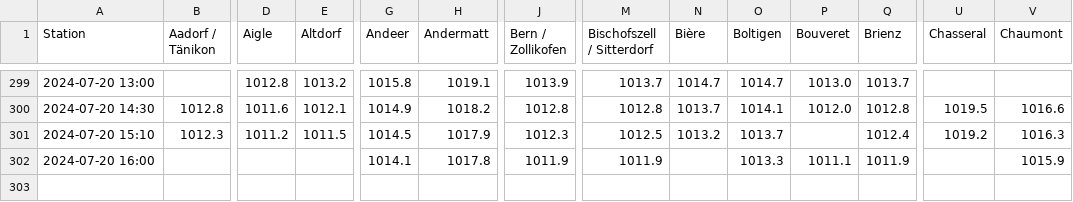
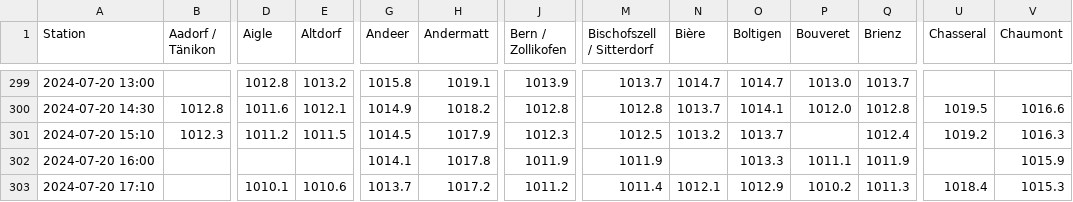
Before and after one commit to marc-moreaux/silvaplana_winds, a CSV file: db/pressure_qnh.csv, drawn as a sheet; only a part is shown, gaps mark what is left out; rows hold the shown columns only; the diff names each change by its address in the sheet, - before the commit and + after, or states it on an @@ line.

```diff
--- a/db/pressure_qnh.csv
+++ b/db/pressure_qnh.csv
+row 303: 2024-07-20 17:10 |  | 1010.1 | 1010.6 | 1013.7 | 1017.2 | 1011.2 | 1011.4 | 1012.1 | 1012.9 | 1010.2 | 1011.3 | 1018.4 | 1015.3
```
Also changed, not shown: db/dew_point.csv, db/pressure_qfe.csv, 4 other files.
